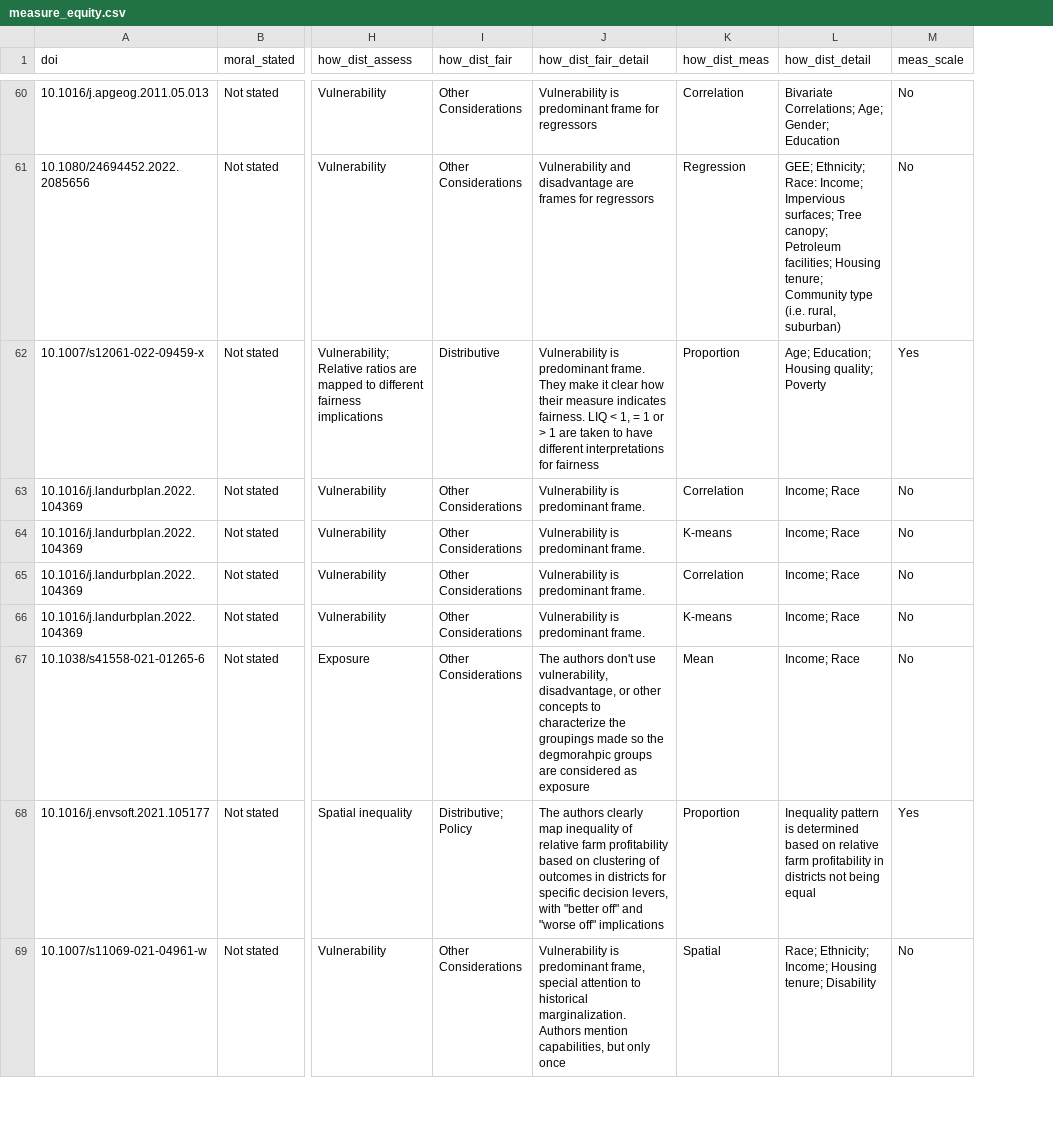
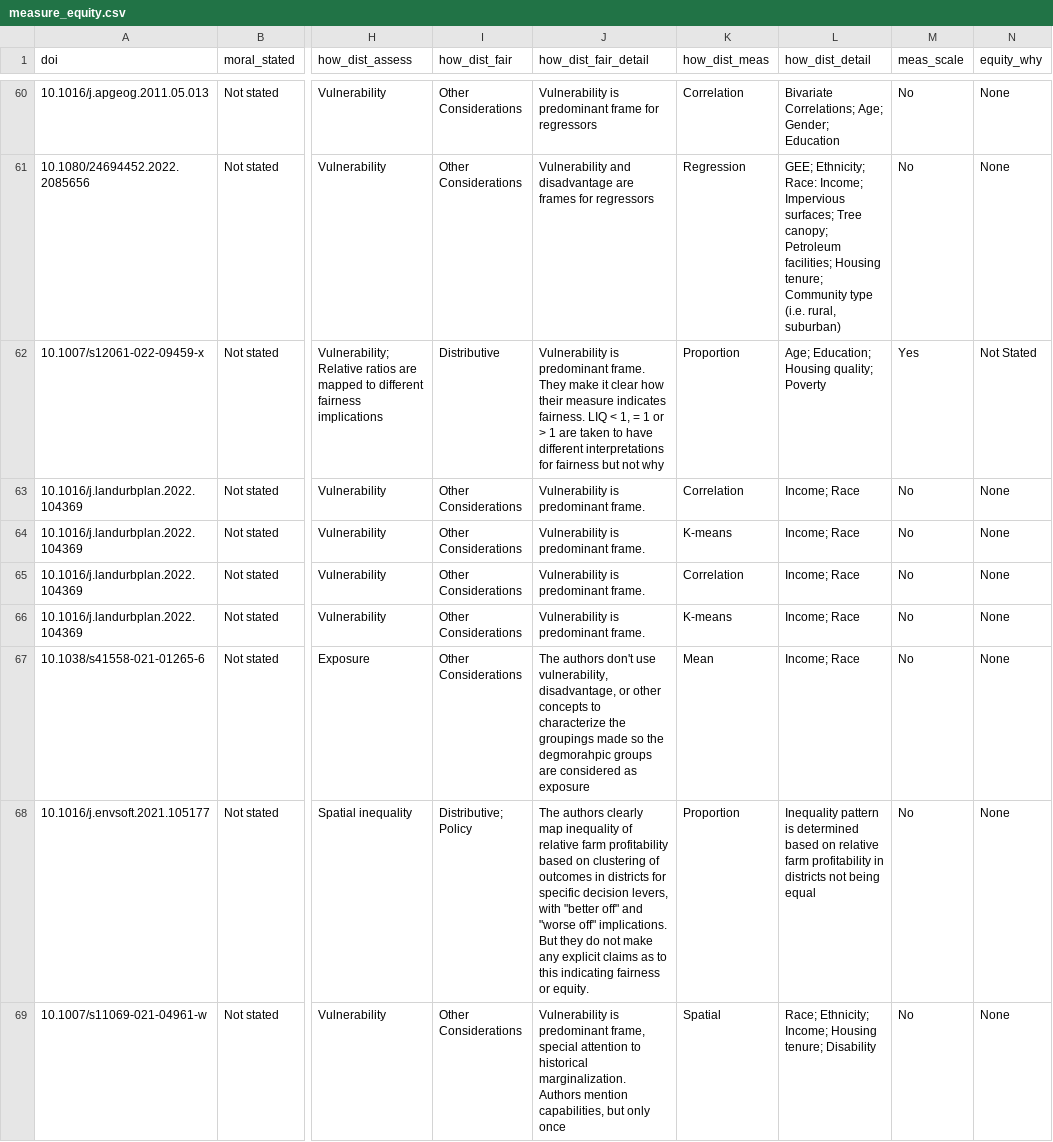
Before and after one commit to abpoll/equity_meas, a CSV file: data/measure_equity.csv, drawn as a sheet; only a part is shown, gaps mark what is left out; the diff covers the shown part only; the diff names each change by its address in the sheet, - before the commit and + after, or states it on an @@ line.

```diff
--- a/data/measure_equity.csv
+++ b/data/measure_equity.csv
+column N (equity_why), rows 60-69: None | None | Not Stated | None | None | None | None | None | None | None
-J62 (how_dist_fair_detail): …for fairness
+J62 (how_dist_fair_detail): …for fairness but not why
-J68 (how_dist_fair_detail): …"worse off" implications
+J68 (how_dist_fair_detail): …"worse off" implications. But they do not make any explicit claims as to this indicating fairness or equity.
-M68 (meas_scale): Yes
+M68 (meas_scale): No
```
Also changed, not shown: 8 edited cells elsewhere in this file, data/measure_equity_col_map.csv, data/unique_techniques.csv.
